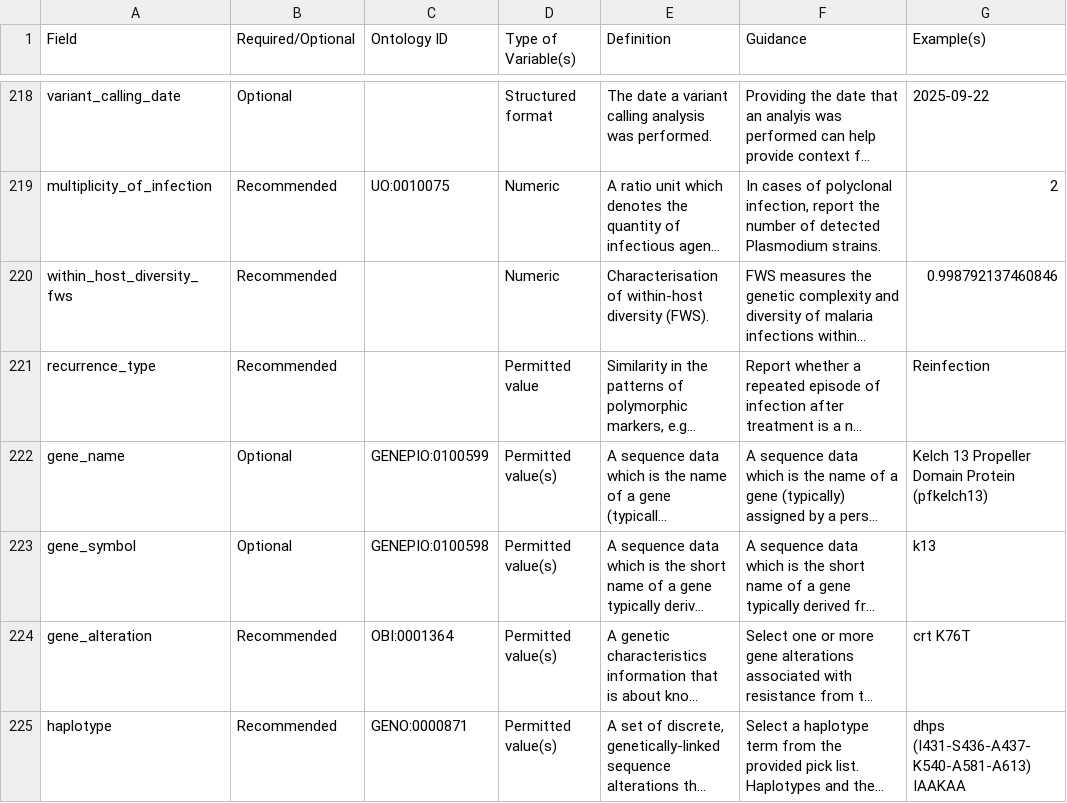
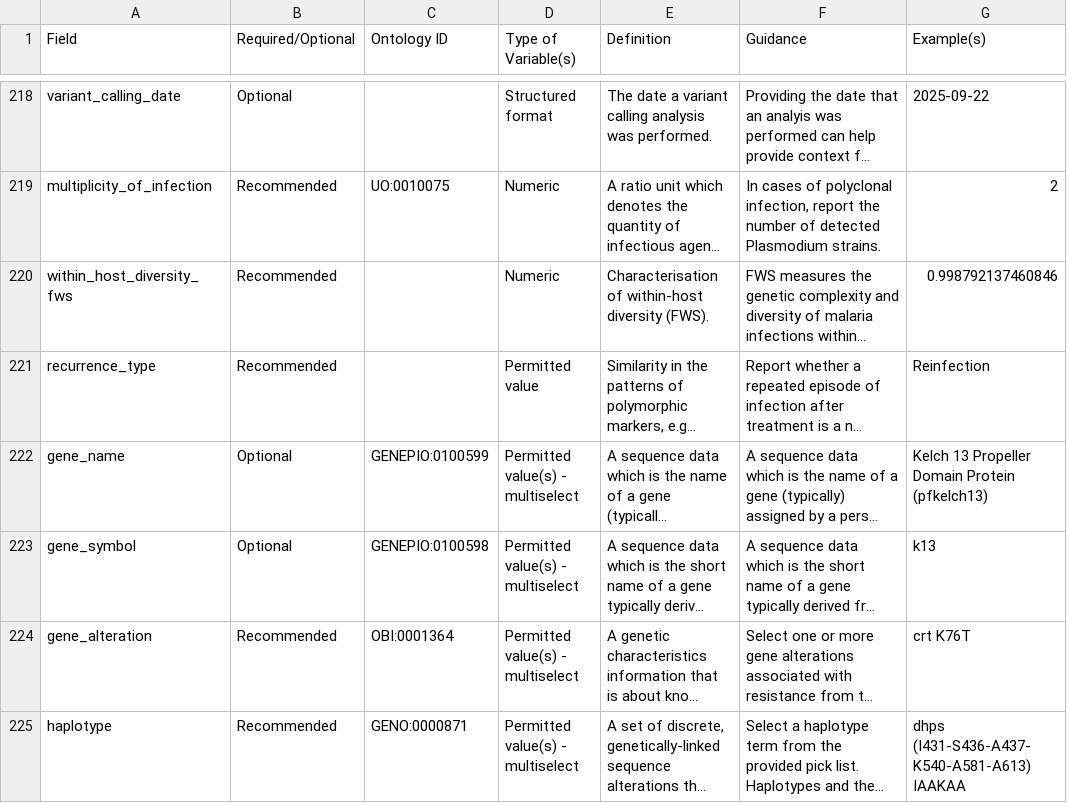
Before and after one commit to pha4ge/malaria-data-spec-json, a CSV file: MalariaCommunityMetadataStandard_human_samples_v2_0_0_with_required_optional.csv, drawn as a sheet; only a part is shown, gaps mark what is left out; long unchanged cells end in …; the diff covers the shown part only; the diff names each change by its address in the sheet, - before the commit and + after, or states it on an @@ line.

```diff
--- a/MalariaCommunityMetadataStandard_human_samples_v2_0_0_with_required_optional.csv
+++ b/MalariaCommunityMetadataStandard_human_samples_v2_0_0_with_required_optional.csv
-D222:D225 (Type of Variable(s)): Permitted value(s)
+D222:D225 (Type of Variable(s)): Permitted value(s) - multiselect
```
Also changed, not shown: 12 edited cells elsewhere in this file, MalariaCommunityMetadataStandard_mosquito_samples_v2_0_0_with_required_optional.csv, 2 other files.
